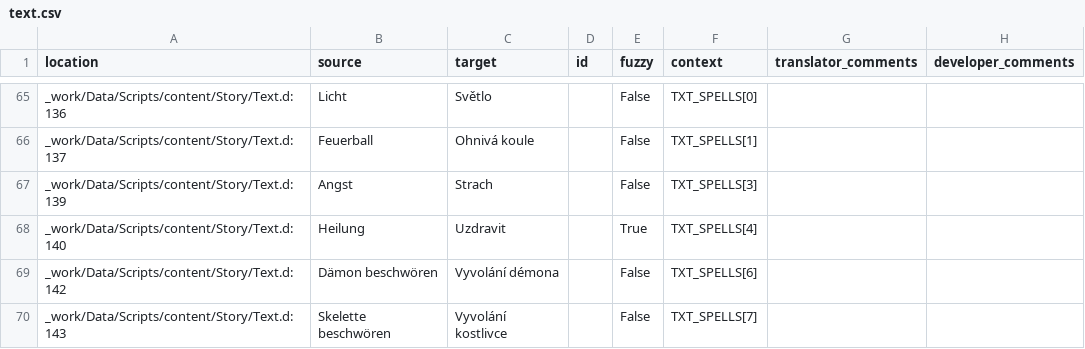
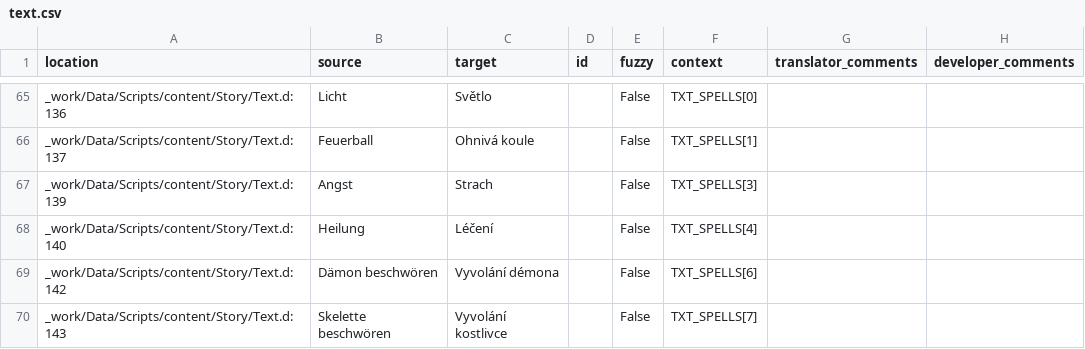
Before and after one commit to auronen/Gothic-1-CZ-Revision, a CSV file: .translations/cs/text.csv, drawn as a sheet; only a part is shown, gaps mark what is left out.

Commit message:
Translated using Weblate (Czech)
Currently translated at 93.4% (285 of 305 strings)

Translation: Gothic 1/text
Translate-URL: http://weblate.cokoliv.eu/projects/gothic-1-revize-ceskeho-prekladu/text/cs/

```diff
--- a/.translations/cs/text.csv
+++ b/.translations/cs/text.csv
@@ -67,3 +67,3 @@
 "_work/Data/Scripts/content/Story/Text.d:139","Angst","Strach","","False","TXT_SPELLS[3]","",""
-"_work/Data/Scripts/content/Story/Text.d:140","Heilung","Uzdravit","","True","TXT_SPELLS[4]","",""
+"_work/Data/Scripts/content/Story/Text.d:140","Heilung","Léčení","","False","TXT_SPELLS[4]","",""
 "_work/Data/Scripts/content/Story/Text.d:142","Dämon beschwören","Vyvolání démona","","False","TXT_SPELLS[6]","",""
```
